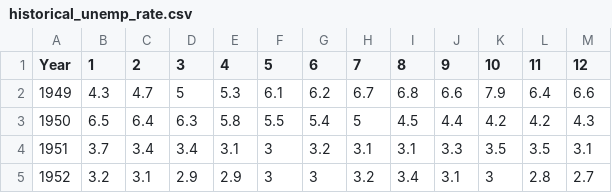
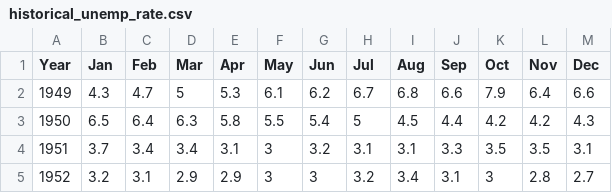
Before and after one commit to StevenLiCOF/DSBC_Project1_Group3, a CSV file: historical_unemp_rate.csv, drawn as a sheet; only a part is shown.

```diff
--- a/historical_unemp_rate.csv
+++ b/historical_unemp_rate.csv
@@ -1,2 +1,2 @@
-Year,1,2,3,4,5,6,7,8,9,10,11,12
+Year,Jan,Feb,Mar,Apr,May,Jun,Jul,Aug,Sep,Oct,Nov,Dec
 1949,4.3,4.7,5,5.3,6.1,6.2,6.7,6.8,6.6,7.9,6.4,6.6
```
Also changed, not shown: 3 other files.
